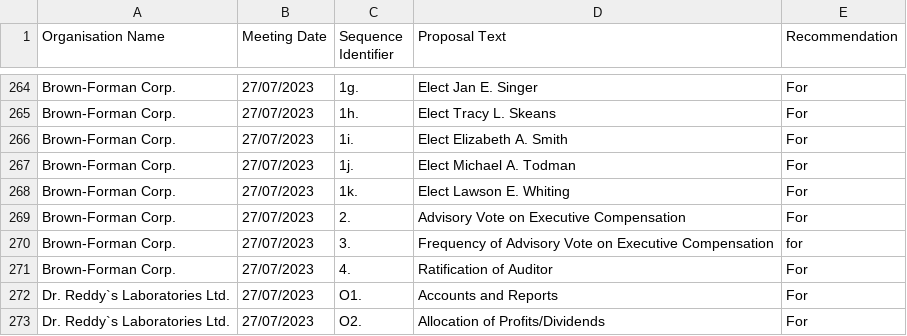
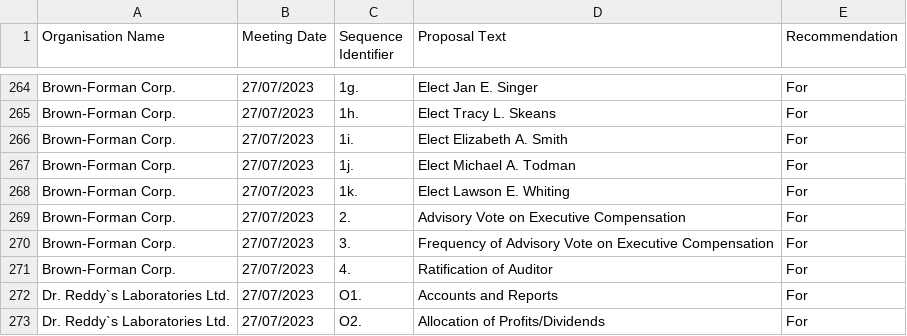
Before and after one commit to VinceHPicton/tumelo_task, a CSV file: ExampleRecommendationsClean.csv, drawn as a sheet; only a part is shown, gaps mark what is left out.

Commit message:
task complete and tested, just some cleanup comments to follow

```diff
--- a/ExampleRecommendationsClean.csv
+++ b/ExampleRecommendationsClean.csv
@@ -269,3 +269,3 @@ Brown-Forman Corp.,27/07/2023,1k.,Elect Lawson E. Whiting,For
 Brown-Forman Corp.,27/07/2023,2.,Advisory Vote on Executive Compensation,For
-Brown-Forman Corp.,27/07/2023,3.,Frequency of Advisory Vote on Executive Compensation,for
+Brown-Forman Corp.,27/07/2023,3.,Frequency of Advisory Vote on Executive Compensation,For
 Brown-Forman Corp.,27/07/2023,4.,Ratification of Auditor,For
```
Also changed, not shown: 7 other files.
